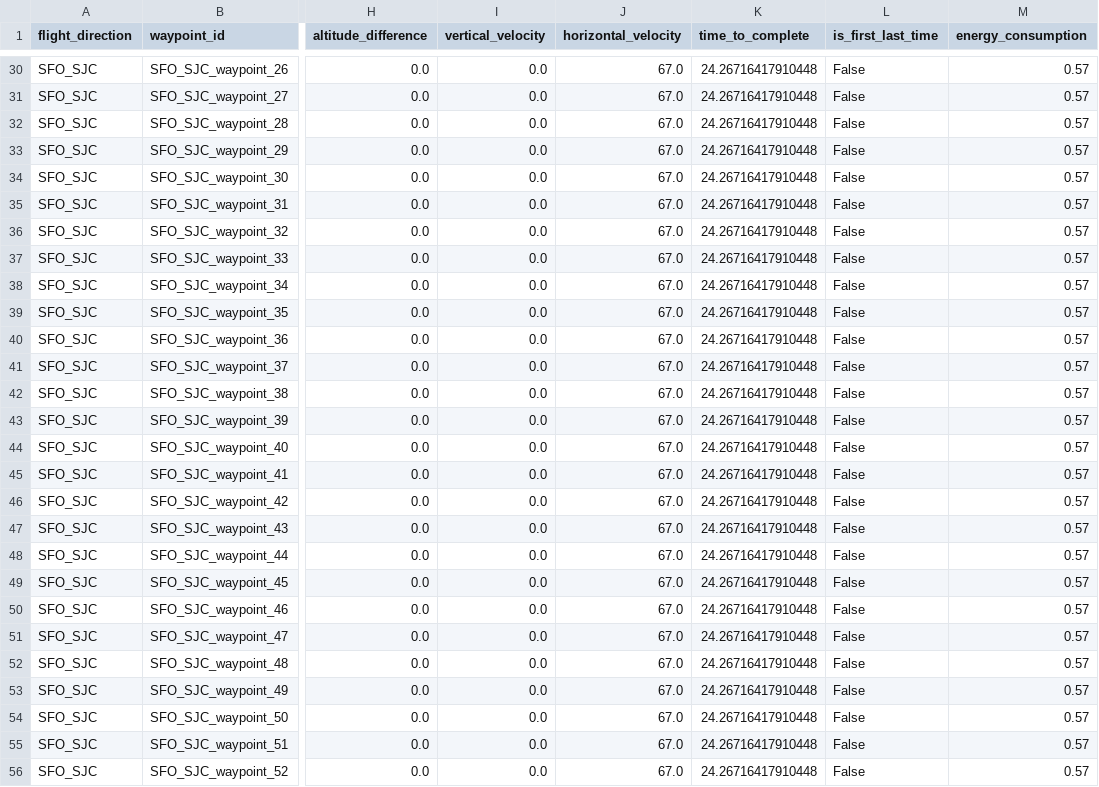
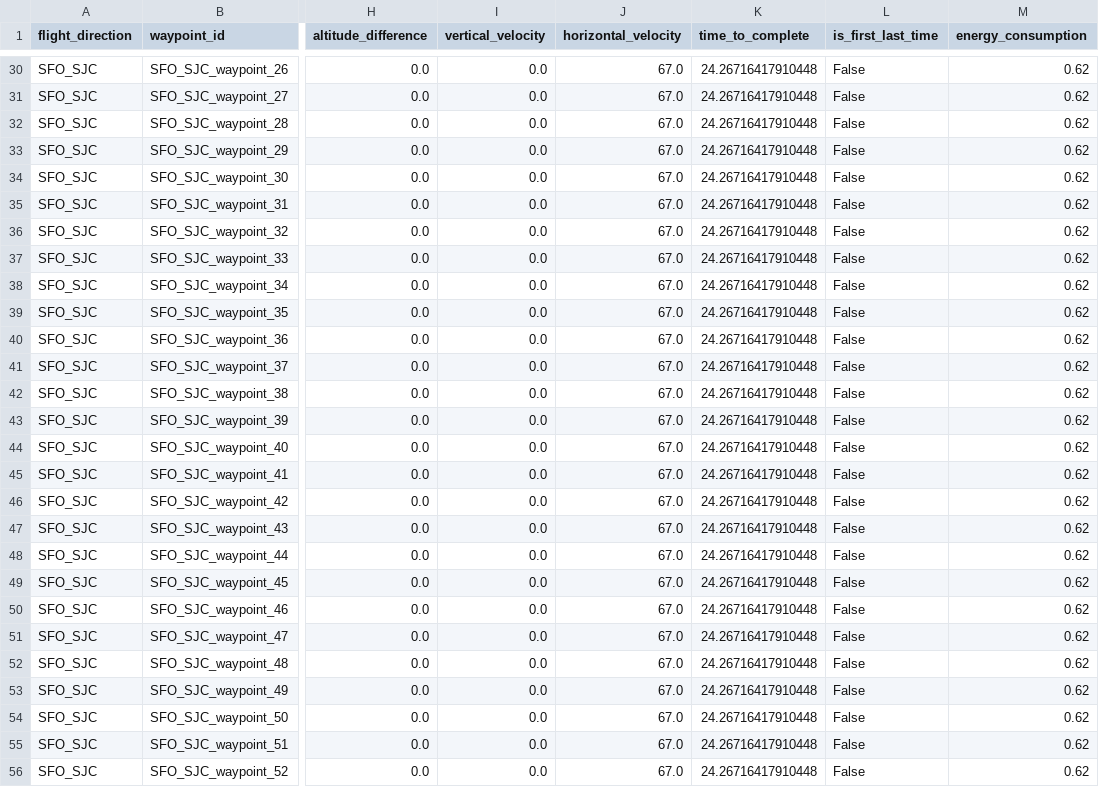
Before and after one commit to eminb61/eVTOL-energy-consumption, a CSV file: updated_route_60_miles.csv, drawn as a sheet; only a part is shown, gaps mark what is left out; the diff covers the shown part only; the diff names each change by its address in the sheet, - before the commit and + after, or states it on an @@ line.

```diff
--- a/updated_route_60_miles.csv
+++ b/updated_route_60_miles.csv
-M30:M56 (energy_consumption): 0.57
+M30:M56 (energy_consumption): 0.62
```
Also changed, not shown: 89 edited cells elsewhere in this file, 6 other files.
